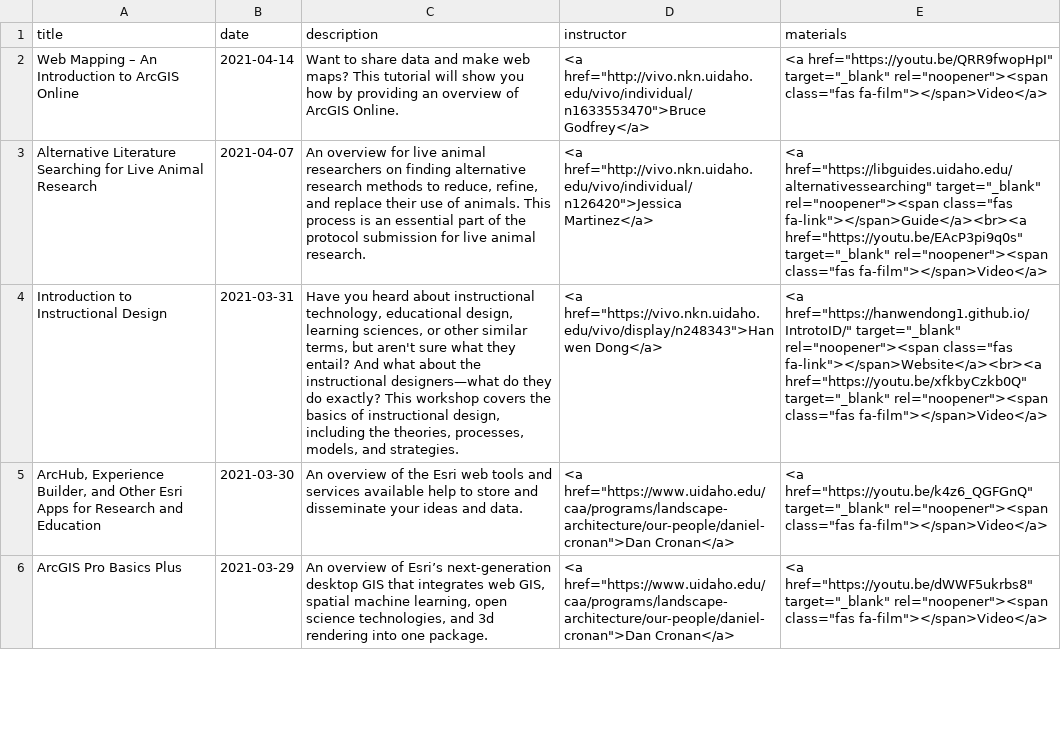
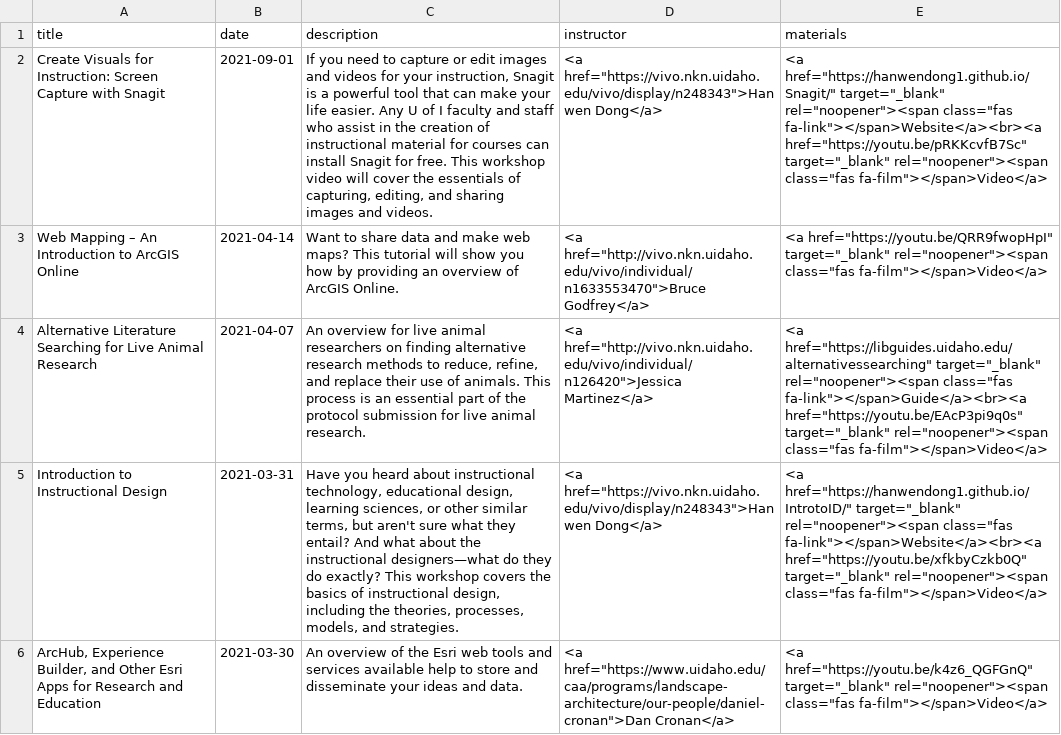
Before and after one commit to uidaholib/main-web-redesign_draft, a CSV file: _data/services_workshops_resources.csv, drawn as a sheet; only a part is shown; the shorter side is filled out with more unchanged rows; the diff names each change by its address in the sheet, - before the commit and + after, or states it on an @@ line.

Commit message:
added Snagit resources

```diff
--- a/_data/services_workshops_resources.csv
+++ b/_data/services_workshops_resources.csv
+row 2: Create Visuals for Instruction: Screen Capture with Snagit | 2021-09-01 | If you need to capture or edit images and videos for your instruction, Snagit is a powerful tool that can make your life easier. Any U of I faculty and staff who assist in the creation of instructional material for courses can install Snagit for free. This workshop video will cover the essentials of capturing, editing, and sharing images and videos. | <a href="https://vivo.nkn.uidaho.edu/vivo/display/n248343">Hanwen Dong</a> | <a href="https://hanwendong1.github.io/Snagit/" target="_blank" rel="noopener"><span class="fas fa-link"></span>Website</a><br><a href="https://youtu.be/pRKKcvfB7Sc" target="_blank" rel="noopener"><span class="fas fa-film"></span>Video</a>
```
